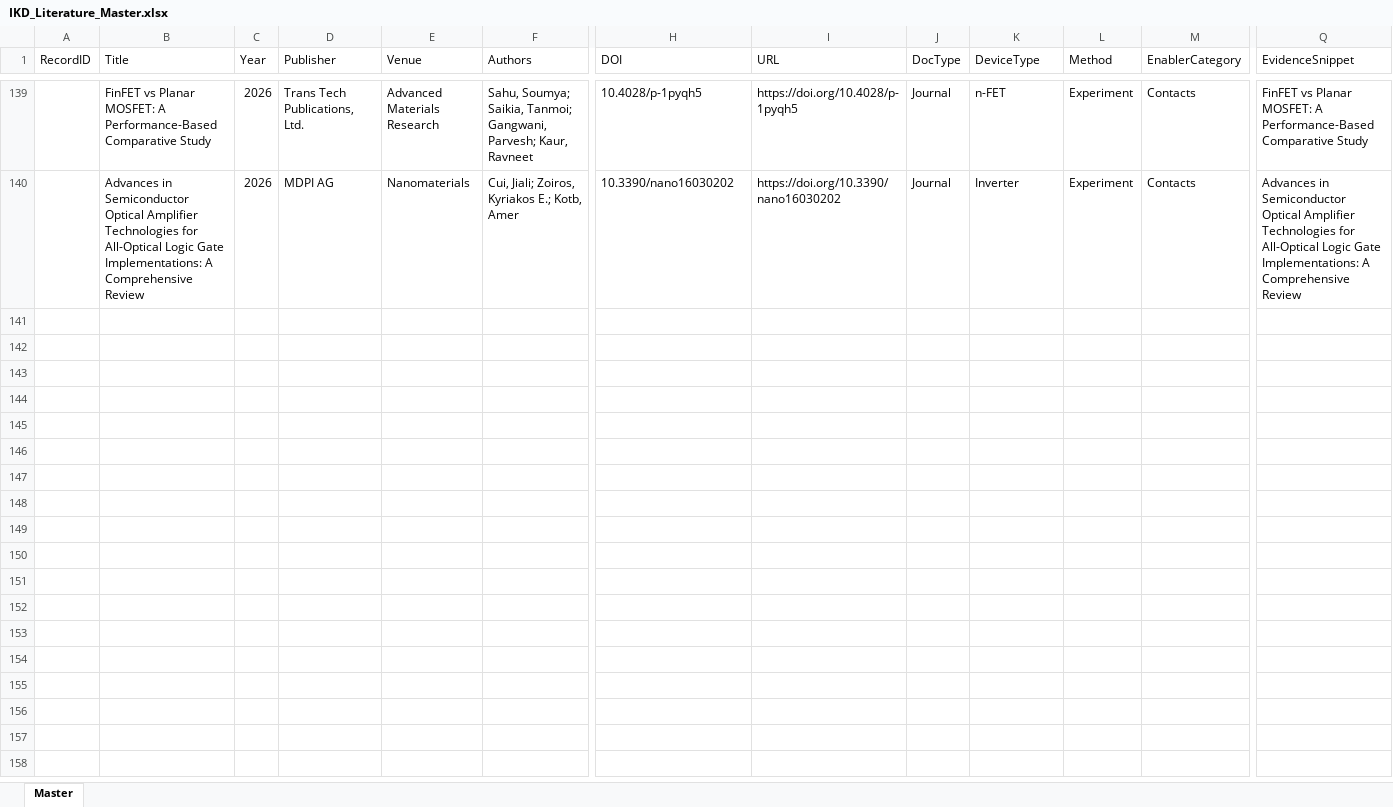
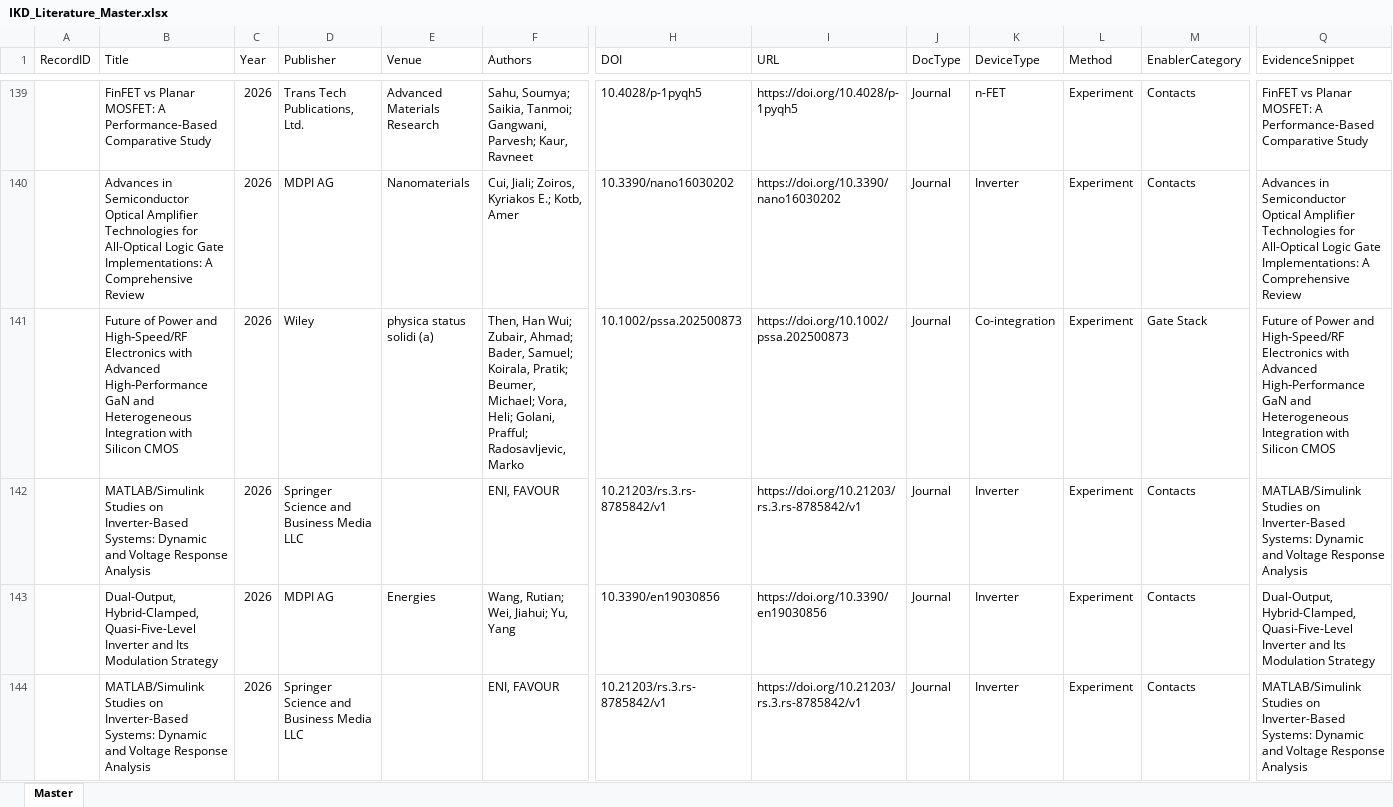
Before and after one commit to kainlulow/IKD_GaN_CMOS, an Excel workbook: 01_literature/IKD_Literature_Master.xlsx, sheet Master, drawn as a sheet; only a part is shown, gaps mark what is left out; values as stored, in another font and other column widths than the file's, no borders; rows hold the shown columns only; the diff covers the shown part only; the diff names each change by its address in the sheet, - before the commit and + after, or states it on an @@ line.

```diff
--- a/01_literature/IKD_Literature_Master.xlsx (sheet Master)
+++ b/01_literature/IKD_Literature_Master.xlsx (sheet Master)
+row 141:  | Future of Power and High‐Speed/RF Electronics with Advanced High‐Performance GaN and Heterogeneous Integration with Silicon CMOS | 2026 | Wiley | physica status solidi (a) | Then, Han Wui; Zubair, Ahmad; Bader, Samuel; Koirala, Pratik; Beumer, Michael; Vora, Heli; Golani, Prafful; Radosavljevic, Marko | 10.1002/pssa.202500873 | https://doi.org/10.1002/pssa.202500873 | Journal | Co-integration | Experiment | Gate Stack | Future of Power and High‐Speed/RF Electronics with Advanced High‐Performance GaN and Heterogeneous Integration with Silicon CMOS
+row 142:  | MATLAB/Simulink Studies on Inverter-Based Systems: Dynamic and Voltage Response Analysis | 2026 | Springer Science and Business Media LLC |  | ENI, FAVOUR | 10.21203/rs.3.rs-8785842/v1 | https://doi.org/10.21203/rs.3.rs-8785842/v1 | Journal | Inverter | Experiment | Contacts | MATLAB/Simulink Studies on Inverter-Based Systems: Dynamic and Voltage Response Analysis
+row 143:  | Dual-Output, Hybrid-Clamped, Quasi-Five-Level Inverter and Its Modulation Strategy | 2026 | MDPI AG | Energies | Wang, Rutian; Wei, Jiahui; Yu, Yang | 10.3390/en19030856 | https://doi.org/10.3390/en19030856 | Journal | Inverter | Experiment | Contacts | Dual-Output, Hybrid-Clamped, Quasi-Five-Level Inverter and Its Modulation Strategy
+row 144:  | MATLAB/Simulink Studies on Inverter-Based Systems: Dynamic and Voltage Response Analysis | 2026 | Springer Science and Business Media LLC |  | ENI, FAVOUR | 10.21203/rs.3.rs-8785842/v1 | https://doi.org/10.21203/rs.3.rs-8785842/v1 | Journal | Inverter | Experiment | Contacts | MATLAB/Simulink Studies on Inverter-Based Systems: Dynamic and Voltage Response Analysis
```
Also changed, not shown: 10 added rows elsewhere in this sheet, 01_literature/IKD_ReviewQueue.xlsx, 2 other files.
